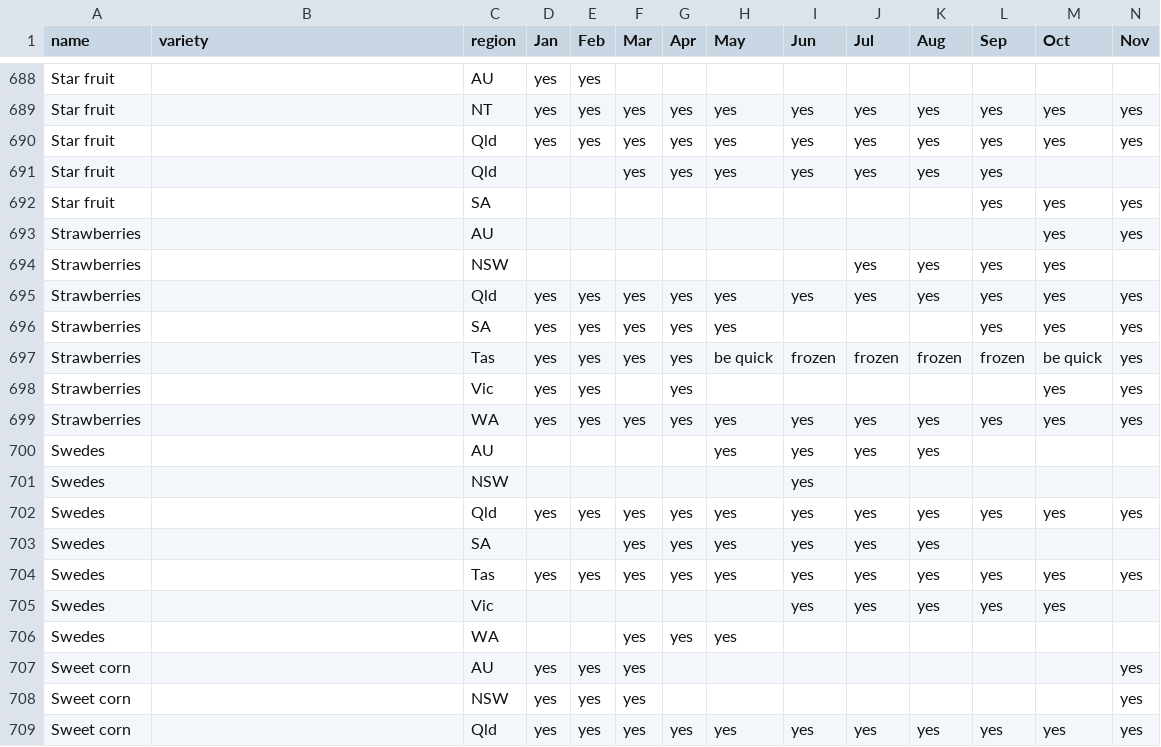
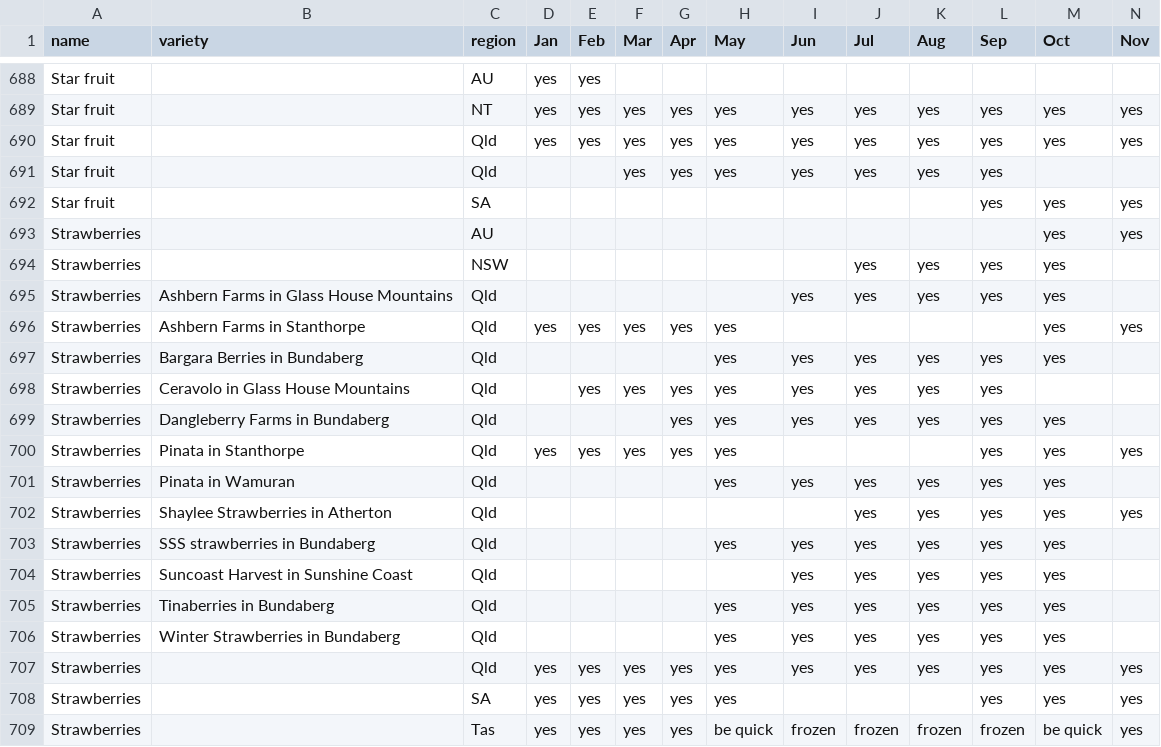
Before and after one commit to didoesdigital/growing, a TSV file: src/seasonality/data/seasonal-food-data.tsv, drawn as a sheet; only a part is shown, gaps mark what is left out; the shorter side is filled out with more unchanged rows; rows hold the shown columns only; the diff names each change by its address in the sheet, - before the commit and + after, or states it on an @@ line.

```diff
--- a/src/seasonality/data/seasonal-food-data.tsv
+++ b/src/seasonality/data/seasonal-food-data.tsv
+row 695: Strawberries | Ashbern Farms in Glass House Mountains | Qld |  |  |  |  |  | yes | yes | yes | yes | yes
+row 696: Strawberries | Ashbern Farms in Stanthorpe | Qld | yes | yes | yes | yes | yes |  |  |  |  | yes | yes
+row 697: Strawberries | Bargara Berries in Bundaberg | Qld |  |  |  |  | yes | yes | yes | yes | yes | yes
+row 698: Strawberries | Ceravolo in Glass House Mountains | Qld |  | yes | yes | yes | yes | yes | yes | yes | yes
+row 699: Strawberries | Dangleberry Farms in Bundaberg | Qld |  |  |  | yes | yes | yes | yes | yes | yes | yes
+row 700: Strawberries | Pinata in Stanthorpe | Qld | yes | yes | yes | yes | yes |  |  |  | yes | yes | yes
+row 701: Strawberries | Pinata in Wamuran | Qld |  |  |  |  | yes | yes | yes | yes | yes | yes
+row 702: Strawberries | Shaylee Strawberries in Atherton | Qld |  |  |  |  |  |  | yes | yes | yes | yes | yes
+row 703: Strawberries | SSS strawberries in Bundaberg | Qld |  |  |  |  | yes | yes | yes | yes | yes | yes
+row 704: Strawberries | Suncoast Harvest in Sunshine Coast | Qld |  |  |  |  |  | yes | yes | yes | yes | yes
+row 705: Strawberries | Tinaberries in Bundaberg | Qld |  |  |  |  | yes | yes | yes | yes | yes | yes
+row 706: Strawberries | Winter Strawberries in Bundaberg | Qld |  |  |  |  | yes | yes | yes | yes | yes | yes
```
Also changed, not shown: 1 other file.
